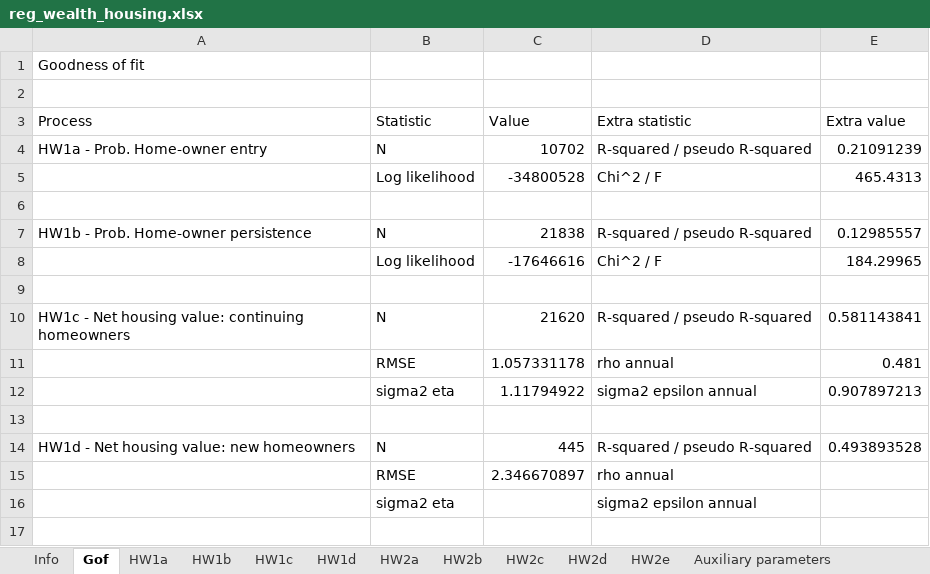
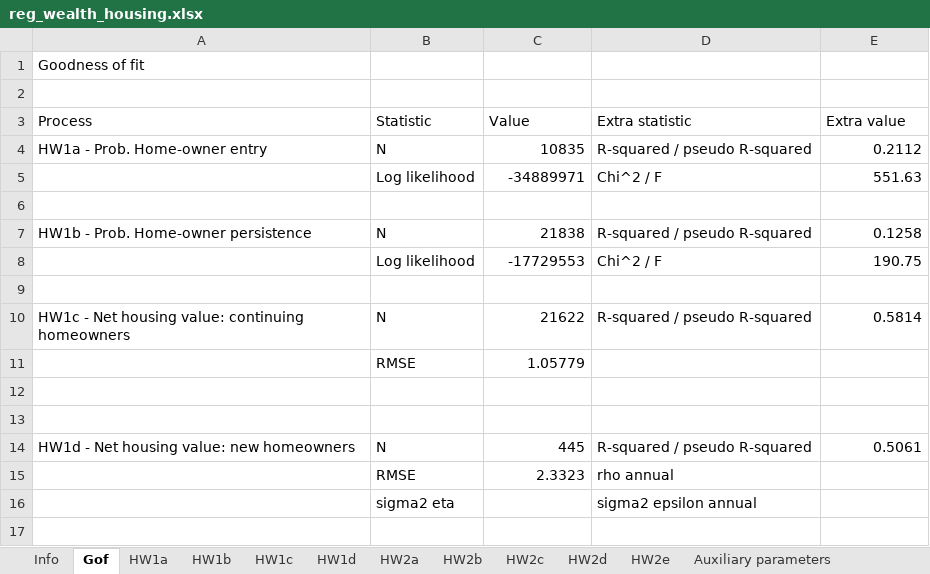
Before and after one commit to LiangShi369/SimPaths, an Excel workbook: input/reg_wealth_housing.xlsx, sheet Gof, drawn as a sheet; only a part is shown; values as stored, in another font and other column widths than the file's, no borders; removed rows and columns are numbered as before the commit, all else as after; the diff names each change by its address in the sheet, - before the commit and + after, or states it on an @@ line.

```diff
--- a/input/reg_wealth_housing.xlsx (sheet Gof)
+++ b/input/reg_wealth_housing.xlsx (sheet Gof)
-C4 (Value): 10702
+C4 (Value): 10835
-E4 (Extra value): 0.21091239
+E4 (Extra value): 0.2112
-C5 (Value): -34800528
+C5 (Value): -34889971
-E5 (Extra value): 465.4313
+E5 (Extra value): 551.63
-E7 (Extra value): 0.12985557
+E7 (Extra value): 0.1258
-C8 (Value): -17646616
+C8 (Value): -17729553
-E8 (Extra value): 184.29965
+E8 (Extra value): 190.75
-C10 (Value): 21620
+C10 (Value): 21622
-E10 (Extra value): 0.581143841
+E10 (Extra value): 0.5814
-row 11:  | RMSE | 1.057331178 | rho annual | 0.481
-row 12:  | sigma2 eta | 1.11794922 | sigma2 epsilon annual | 0.907897213
+row 11:  | RMSE | 1.05779
+row 13: (empty)
-E14 (Extra value): 0.493893528
+E14 (Extra value): 0.5061
-C15 (Value): 2.346670897
+C15 (Value): 2.3323
```
Also changed, not shown: sheet HW1c, sheet HW1a, sheet HW1b, sheet HW1d, input/reg_RMSE.xlsx, 14 other files.
